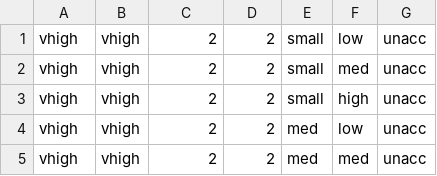
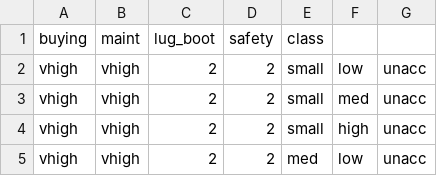
Before and after one commit to Nikosaur/tuereselmajorelmundo, a CSV file: car_sample.csv, drawn as a sheet; only a part is shown; the shorter side is filled out with more unchanged rows.

Commit message:
Update car_sample.csv

```diff
--- a/car_sample.csv
+++ b/car_sample.csv
@@ -1 +1,2 @@
+buying,maint,lug_boot,safety,class
 vhigh,vhigh,2,2,small,low,unacc
```
